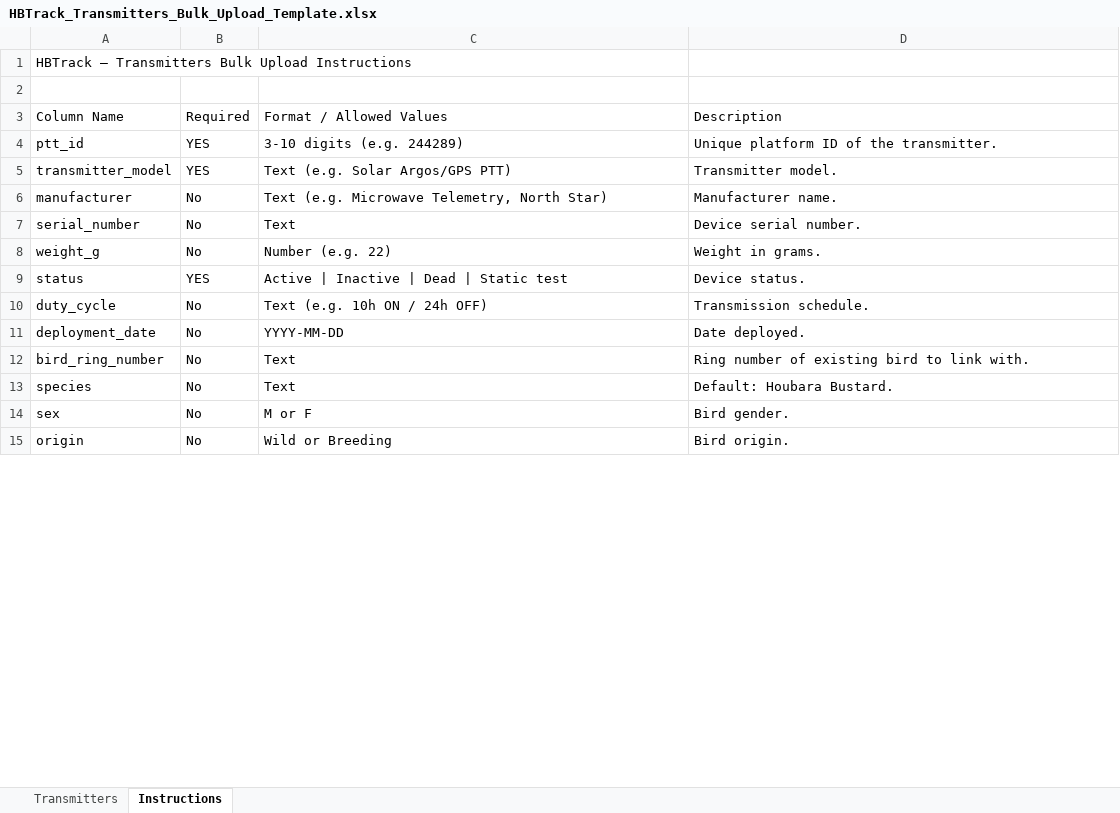
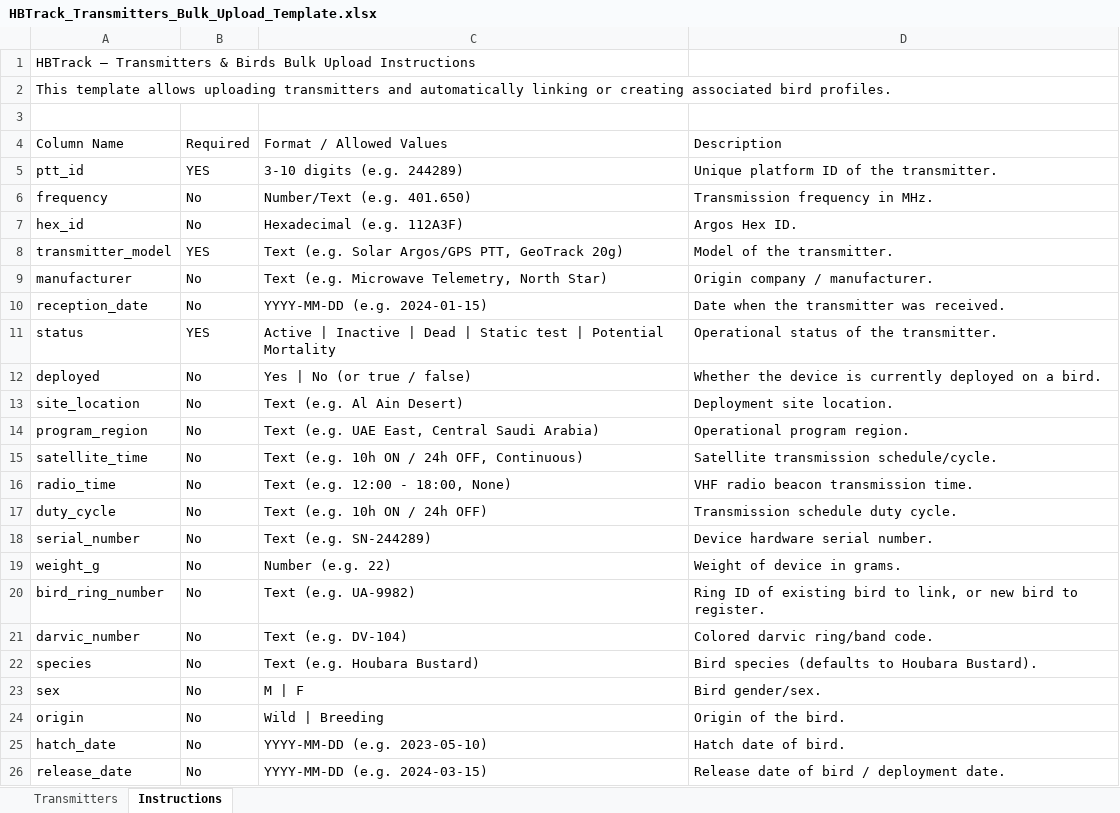
Before and after one commit to azichl/HBTrack_April02, an Excel workbook: public/templates/HBTrack_Transmitters_Bulk_Upload_Template.xlsx, sheet Instructions, drawn as a sheet; only a part is shown; values as stored, in another font and other column widths than the file's, no borders; removed rows and columns are numbered as before the commit, all else as after; the diff covers the shown part only; the diff names each change by its address in the sheet, - before the commit and + after, or states it on an @@ line.

Commit message:
feat(transmitters): adapt bulk upload model to transmitter & bird info and add Reception Date column

```diff
--- a/public/templates/HBTrack_Transmitters_Bulk_Upload_Template.xlsx (sheet Instructions)
+++ b/public/templates/HBTrack_Transmitters_Bulk_Upload_Template.xlsx (sheet Instructions)
-A1: …— Transmitters Bulk Upload…
+A1: …— Transmitters & Birds Bulk Upload…
+row 2: This template allows uploading transmitters and automatically linking or creating associated bird profiles.
+row 6: frequency | No | Number/Text (e.g. 401.650) | Transmission frequency in MHz.
+row 7: hex_id | No | Hexadecimal (e.g. 112A3F) | Argos Hex ID.
-C8: Text (e.g. Solar Argos/GPS PTT)
+C8: Text (e.g. Solar Argos/GPS PTT, GeoTrack 20g)
-D8: Transmitter model.
+D8: Model of the transmitter.
-D9: Manufacturer name.
+D9: Origin company / manufacturer.
-row 7: serial_number | No | Text | Device serial number.
-row 8: weight_g | No | Number (e.g. 22) | Weight in grams.
+row 10: reception_date | No | YYYY-MM-DD (e.g. 2024-01-15) | Date when the transmitter was received.
-C11: …Static test
+C11: …Static test | Potential Mortality
-D11: Device status.
+D11: Operational status of the transmitter.
+row 12: deployed | No | Yes | No (or true / false) | Whether the device is currently deployed on a bird.
+row 13: site_location | No | Text (e.g. Al Ain Desert) | Deployment site location.
+row 14: program_region | No | Text (e.g. UAE East, Central Saudi Arabia) | Operational program region.
+row 15: satellite_time | No | Text (e.g. 10h ON / 24h OFF, Continuous) | Satellite transmission schedule/cycle.
+row 16: radio_time | No | Text (e.g. 12:00 - 18:00, None) | VHF radio beacon transmission time.
-D17: Transmission schedule.
+D17: Transmission schedule duty cycle.
-row 11: deployment_date | No | YYYY-MM-DD | Date deployed.
+row 18: serial_number | No | Text (e.g. SN-244289) | Device hardware serial number.
+row 19: weight_g | No | Number (e.g. 22) | Weight of device in grams.
-C20: Text
+C20: Text (e.g. UA-9982)
-D20: Ring number of existing bird to link with.
+D20: Ring ID of existing bird to link, or new bird to register.
+row 21: darvic_number | No | Text (e.g. DV-104) | Colored darvic ring/band code.
-C22: Text
+C22: Text (e.g. Houbara Bustard)
-D22: Default: Houbara Bustard.
+D22: Bird species (defaults to Houbara Bustard).
-C23: M or F
+C23: M | F
-D23: Bird gender.
+D23: Bird gender/sex.
-C24: Wild or Breeding
+C24: Wild | Breeding
-D24: Bird origin.
+D24: Origin of the bird.
+row 25: hatch_date | No | YYYY-MM-DD (e.g. 2023-05-10) | Hatch date of bird.
+row 26: release_date | No | YYYY-MM-DD (e.g. 2024-03-15) | Release date of bird / deployment date.
```
Also changed, not shown: 3 edited cells elsewhere in this sheet, sheet Transmitters, 8 other files.
